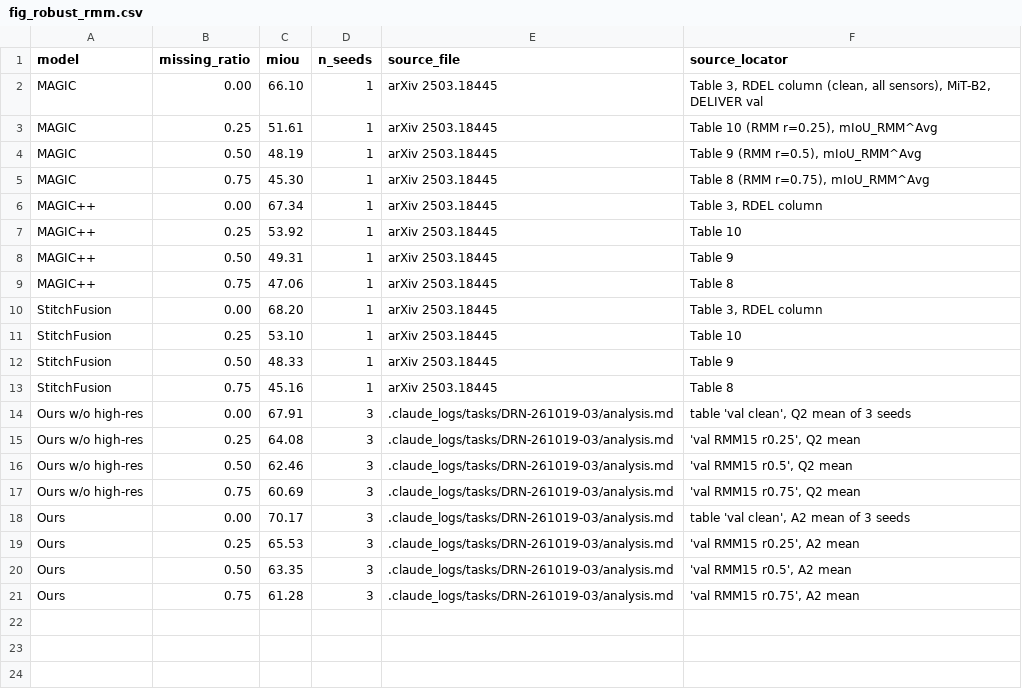
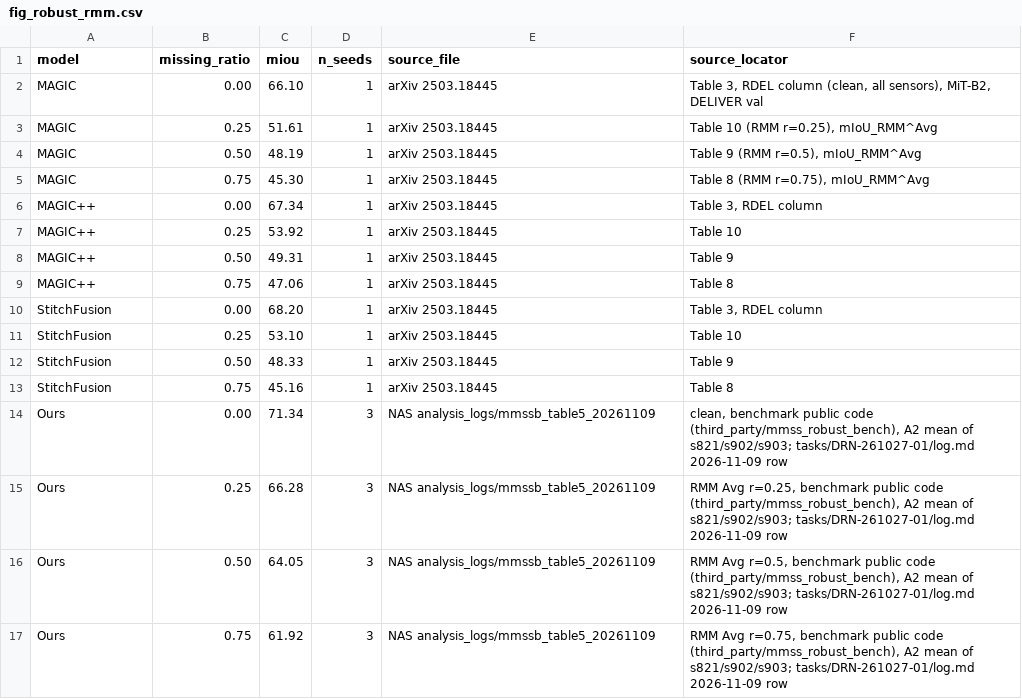
Before and after one commit to gist-ailab/drone-MemorySAM, a CSV file: _paper/ieee-access-2026/figures/source_data/fig_robust_rmm.csv, drawn as a sheet.

```diff
--- a/_paper/ieee-access-2026/figures/source_data/fig_robust_rmm.csv
+++ b/_paper/ieee-access-2026/figures/source_data/fig_robust_rmm.csv
@@ -13,9 +13,5 @@ StitchFusion,0.50,48.33,1,arXiv 2503.18445,Table 9
 StitchFusion,0.75,45.16,1,arXiv 2503.18445,Table 8
-Ours w/o high-res,0.00,67.91,3,.claude_logs/tasks/DRN-261019-03/analysis.md,"table 'val clean', Q2 mean of 3 seeds"
-Ours w/o high-res,0.25,64.08,3,.claude_logs/tasks/DRN-261019-03/analysis.md,"'val RMM15 r0.25', Q2 mean"
-Ours w/o high-res,0.50,62.46,3,.claude_logs/tasks/DRN-261019-03/analysis.md,"'val RMM15 r0.5', Q2 mean"
-Ours w/o high-res,0.75,60.69,3,.claude_logs/tasks/DRN-261019-03/analysis.md,"'val RMM15 r0.75', Q2 mean"
-Ours,0.00,70.17,3,.claude_logs/tasks/DRN-261019-03/analysis.md,"table 'val clean', A2 mean of 3 seeds"
-Ours,0.25,65.53,3,.claude_logs/tasks/DRN-261019-03/analysis.md,"'val RMM15 r0.25', A2 mean"
-Ours,0.50,63.35,3,.claude_logs/tasks/DRN-261019-03/analysis.md,"'val RMM15 r0.5', A2 mean"
-Ours,0.75,61.28,3,.claude_logs/tasks/DRN-261019-03/analysis.md,"'val RMM15 r0.75', A2 mean"
+Ours,0.00,71.34,3,NAS analysis_logs/mmssb_table5_20261109,"clean, benchmark public code (third_party/mmss_robust_bench), A2 mean of s821/s902/s903; tasks/DRN-261027-01/log.md 2026-11-09 row"
+Ours,0.25,66.28,3,NAS analysis_logs/mmssb_table5_20261109,"RMM Avg r=0.25, benchmark public code (third_party/mmss_robust_bench), A2 mean of s821/s902/s903; tasks/DRN-261027-01/log.md 2026-11-09 row"
+Ours,0.50,64.05,3,NAS analysis_logs/mmssb_table5_20261109,"RMM Avg r=0.5, benchmark public code (third_party/mmss_robust_bench), A2 mean of s821/s902/s903; tasks/DRN-261027-01/log.md 2026-11-09 row"
+Ours,0.75,61.92,3,NAS analysis_logs/mmssb_table5_20261109,"RMM Avg r=0.75, benchmark public code (third_party/mmss_robust_bench), A2 mean of s821/s902/s903; tasks/DRN-261027-01/log.md 2026-11-09 row"
```
Also changed, not shown: _paper/ieee-access-2026/figures/source_data/qualbank/deliver_candidates.csv, 33 other files.
